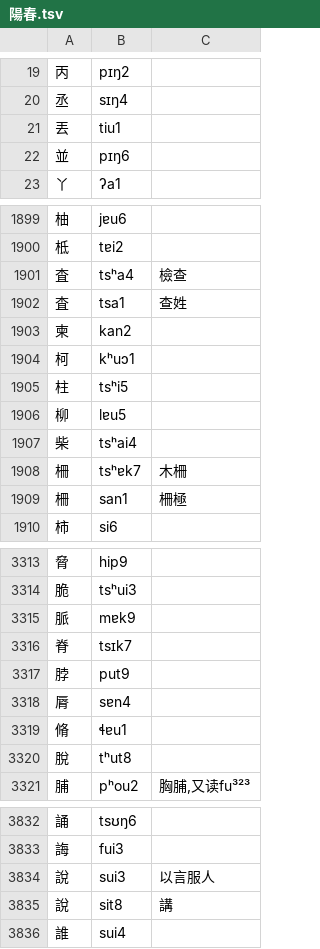
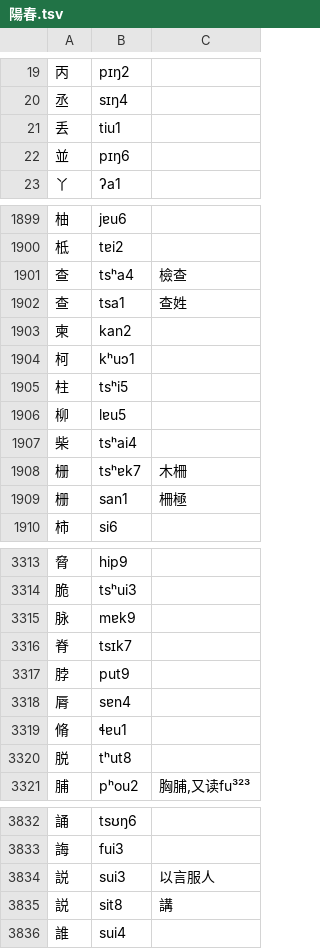
Before and after one commit to jengzang/dialects-build, a TSV file: data/yindian/陽春.tsv, drawn as a sheet; only a part is shown, gaps mark what is left out; the diff covers the shown part only.

```diff
--- a/data/yindian/陽春.tsv
+++ b/data/yindian/陽春.tsv
@@ -20,3 +20,3 @@
 丞	sɪŋ4	
-丟	tiu1	
+丢	tiu1	
 並	pɪŋ6	
@@ -1900,4 +1900,4 @@
 柢	tɐi2	
-査	tsʰa4	檢查
-査	tsa1	查姓
+查	tsʰa4	檢查
+查	tsa1	查姓
 柬	kan2	
@@ -1907,4 +1907,4 @@
 柴	tsʰai4	
-柵	tsʰɐk7	木柵
-柵	san1	柵極
+栅	tsʰɐk7	木柵
+栅	san1	柵極
 柿	si6	
@@ -3314,3 +3314,3 @@
 脆	tsʰui3	
-脈	mɐk9	
+脉	mɐk9	
 脊	tsɪk7	
@@ -3319,3 +3319,3 @@
 脩	ɬɐu1	
-脫	tʰut8	
+脱	tʰut8	
 脯	pʰou2	胸脯,又读fu³²³
@@ -3833,4 +3833,4 @@
 誨	fui3	
-說	sui3	以言服人
-說	sit8	講
+説	sui3	以言服人
+説	sit8	講
 誰	sui4	
```
Also changed, not shown: 98 edited cells elsewhere in this file, 2 other files.
